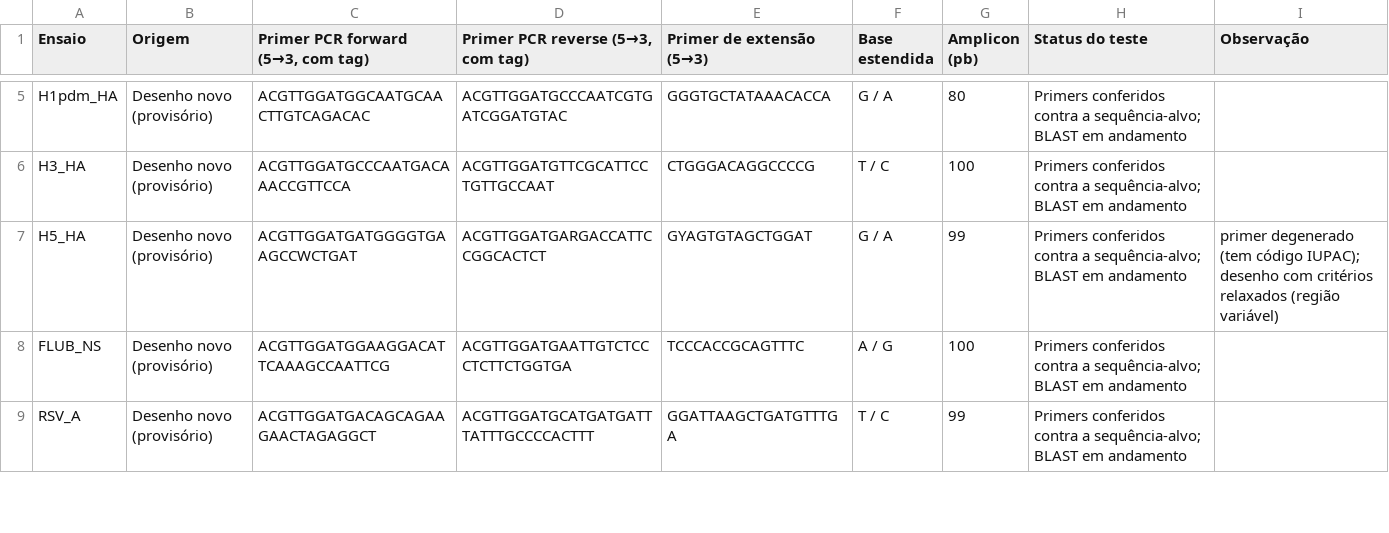
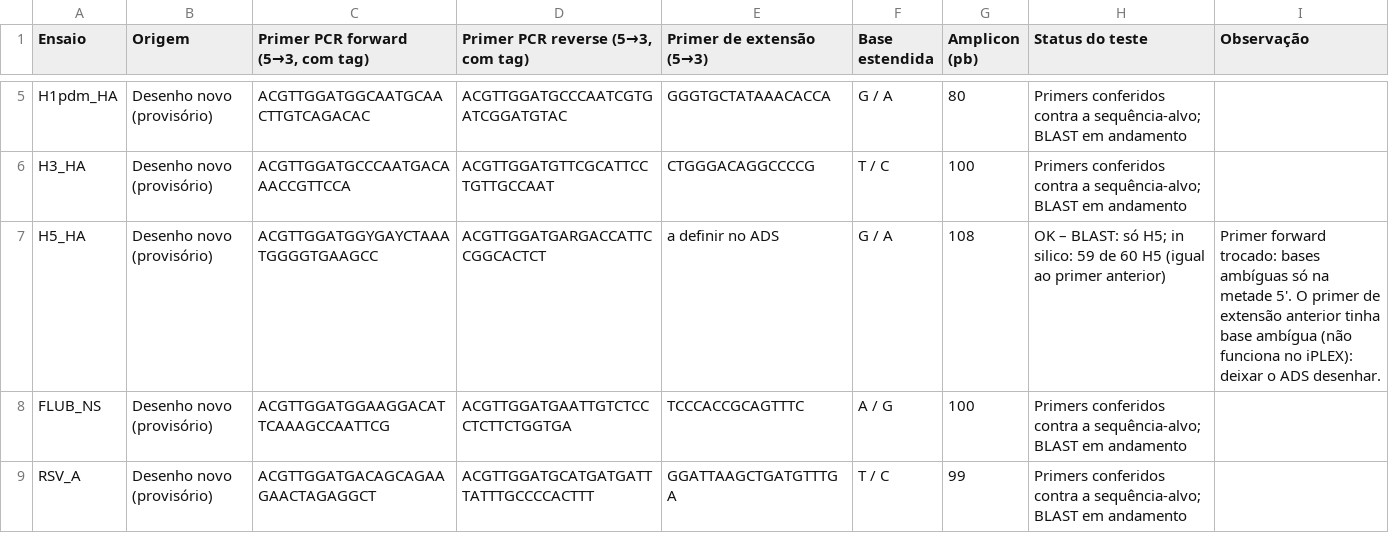
Before and after one commit to thiagopmattos/massarray-pre-designer, a CSV file: examples/painel_respiratorio_67/lista_final_ensaios.csv, drawn as a sheet; only a part is shown, gaps mark what is left out; the diff covers the shown part only.

Commit message:
v1.1: ambiguidade só no 5', ADS com primers em maiúsculo, tabela TSV da Agena, README completo

```diff
--- a/examples/painel_respiratorio_67/lista_final_ensaios.csv
+++ b/examples/painel_respiratorio_67/lista_final_ensaios.csv
@@ -6,3 +6,3 @@ H1pdm_HA,Desenho novo (provisório),ACGTTGGATGGCAATGCAACTTGTCAGACAC,ACGTTGGATGCC
 H3_HA,Desenho novo (provisório),ACGTTGGATGCCCAATGACAAACCGTTCCA,ACGTTGGATGTTCGCATTCCTGTTGCCAAT,CTGGGACAGGCCCCG,T / C,100,Primers conferidos contra a sequência-alvo; BLAST em andamento,
-H5_HA,Desenho novo (provisório),ACGTTGGATGATGGGGTGAAGCCWCTGAT,ACGTTGGATGARGACCATTCCGGCACTCT,GYAGTGTAGCTGGAT,G / A,99,Primers conferidos contra a sequência-alvo; BLAST em andamento,primer degenerado (tem código IUPAC); desenho com critérios relaxados (região variável)
+H5_HA,Desenho novo (provisório),ACGTTGGATGGYGAYCTAAATGGGGTGAAGCC,ACGTTGGATGARGACCATTCCGGCACTCT,a definir no ADS,G / A,108,OK – BLAST: só H5; in silico: 59 de 60 H5 (igual ao primer anterior),Primer forward trocado: bases ambíguas só na metade 5'. O primer de extensão anterior tinha base ambígua (não funciona no iPLEX): deixar o ADS desenhar.
 FLUB_NS,Desenho novo (provisório),ACGTTGGATGGAAGGACATTCAAAGCCAATTCG,ACGTTGGATGAATTGTCTCCCTCTTCTGGTGA,TCCCACCGCAGTTTC,A / G,100,Primers conferidos contra a sequência-alvo; BLAST em andamento,
```
Also changed, not shown: 16 edited cells elsewhere in this file, examples/painel_vaginal_IST_70/lista_final_painel_vaginal.csv, 26 other files.
